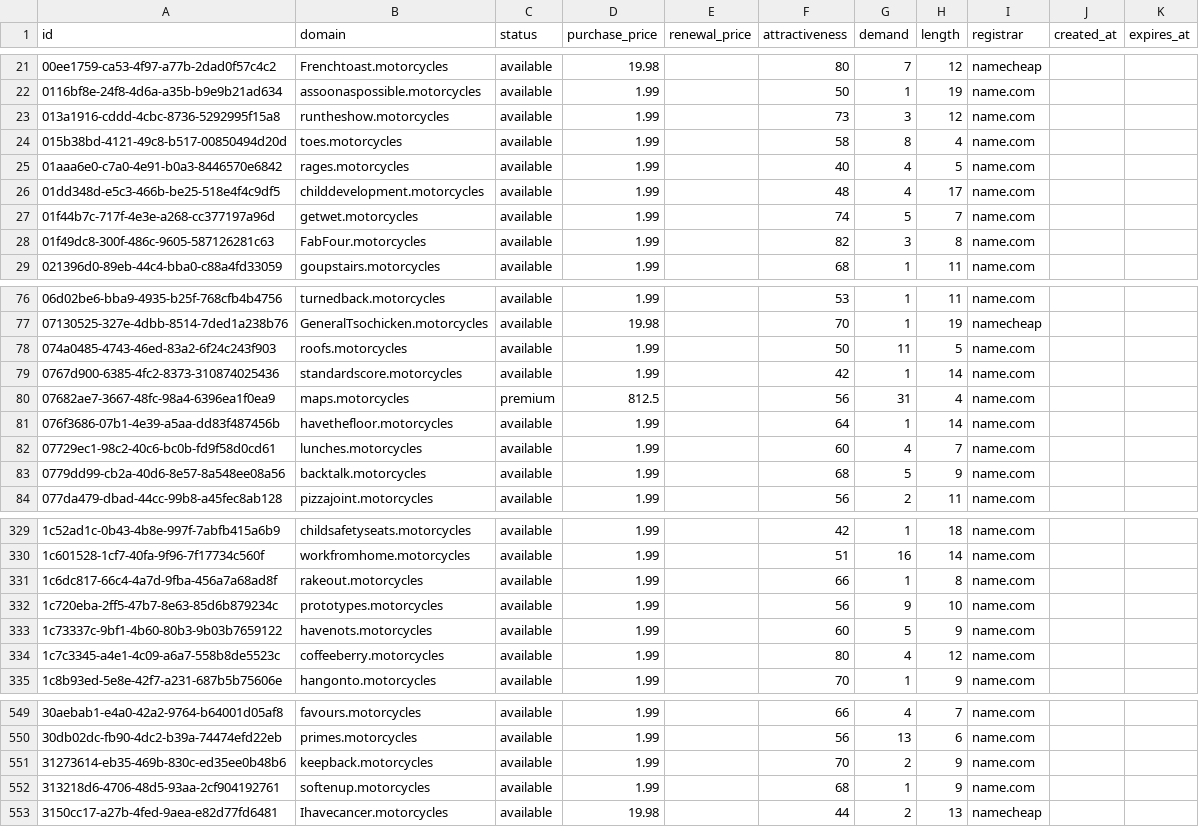
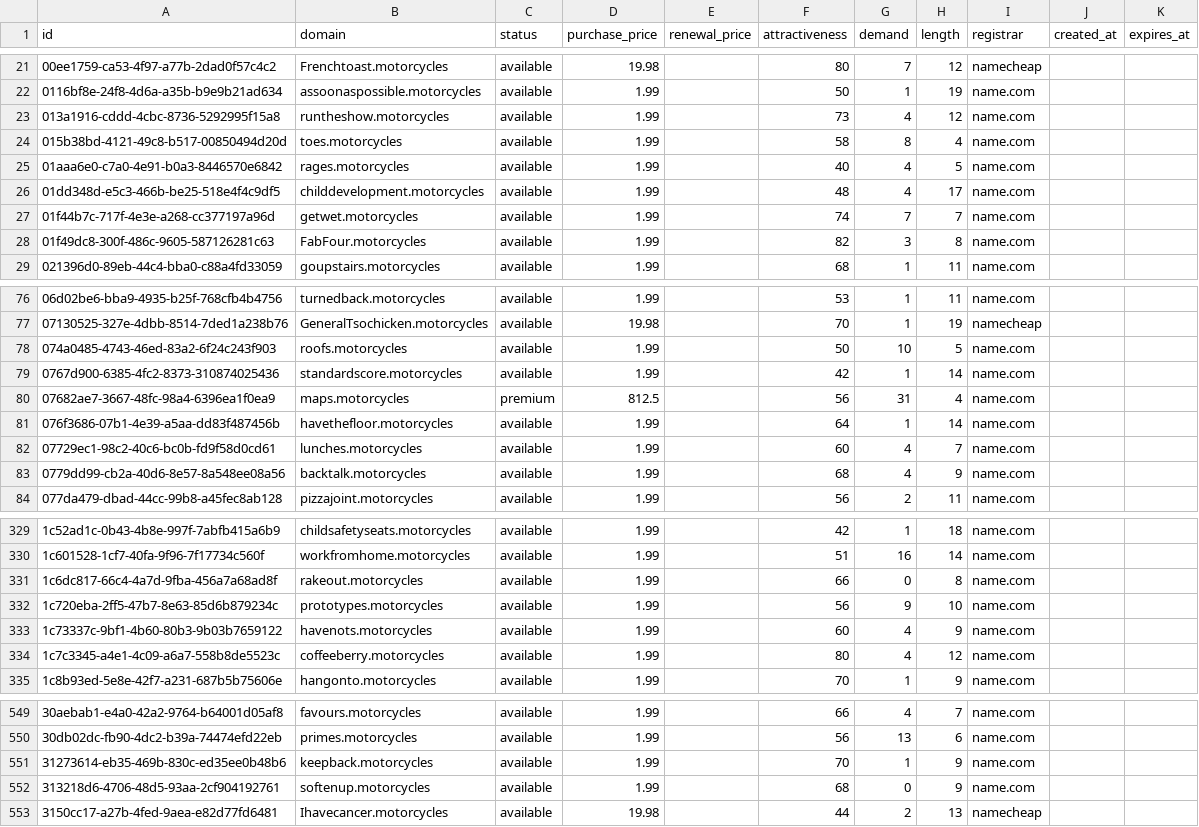
Before and after one commit to UniqueDomains/motorcycles-oneword-domains, a CSV file: motorcycles.csv, drawn as a sheet; only a part is shown, gaps mark what is left out; the diff covers the shown part only.

```diff
--- a/motorcycles.csv
+++ b/motorcycles.csv
@@ -22,3 +22,3 @@ id,domain,status,purchase_price,renewal_price,attractiveness,demand,length,regis
 0116bf8e-24f8-4d6a-a35b-b9e9b21ad634,assoonaspossible.motorcycles,available,1.99,,50,1,19,name.com,,
-013a1916-cddd-4cbc-8736-5292995f15a8,runtheshow.motorcycles,available,1.99,,73,3,12,name.com,,
+013a1916-cddd-4cbc-8736-5292995f15a8,runtheshow.motorcycles,available,1.99,,73,4,12,name.com,,
 015b38bd-4121-49c8-b517-00850494d20d,toes.motorcycles,available,1.99,,58,8,4,name.com,,
@@ -26,3 +26,3 @@ id,domain,status,purchase_price,renewal_price,attractiveness,demand,length,regis
 01dd348d-e5c3-466b-be25-518e4f4c9df5,childdevelopment.motorcycles,available,1.99,,48,4,17,name.com,,
-01f44b7c-717f-4e3e-a268-cc377197a96d,getwet.motorcycles,available,1.99,,74,5,7,name.com,,
+01f44b7c-717f-4e3e-a268-cc377197a96d,getwet.motorcycles,available,1.99,,74,7,7,name.com,,
 01f49dc8-300f-486c-9605-587126281c63,FabFour.motorcycles,available,1.99,,82,3,8,name.com,,
@@ -77,3 +77,3 @@ id,domain,status,purchase_price,renewal_price,attractiveness,demand,length,regis
 07130525-327e-4dbb-8514-7ded1a238b76,GeneralTsochicken.motorcycles,available,19.98,,70,1,19,namecheap,,
-074a0485-4743-46ed-83a2-6f24c243f903,roofs.motorcycles,available,1.99,,50,11,5,name.com,,
+074a0485-4743-46ed-83a2-6f24c243f903,roofs.motorcycles,available,1.99,,50,10,5,name.com,,
 0767d900-6385-4fc2-8373-310874025436,standardscore.motorcycles,available,1.99,,42,1,14,name.com,,
@@ -82,3 +82,3 @@ id,domain,status,purchase_price,renewal_price,attractiveness,demand,length,regis
 07729ec1-98c2-40c6-bc0b-fd9f58d0cd61,lunches.motorcycles,available,1.99,,60,4,7,name.com,,
-0779dd99-cb2a-40d6-8e57-8a548ee08a56,backtalk.motorcycles,available,1.99,,68,5,9,name.com,,
+0779dd99-cb2a-40d6-8e57-8a548ee08a56,backtalk.motorcycles,available,1.99,,68,4,9,name.com,,
 077da479-dbad-44cc-99b8-a45fec8ab128,pizzajoint.motorcycles,available,1.99,,56,2,11,name.com,,
@@ -330,5 +330,5 @@ id,domain,status,purchase_price,renewal_price,attractiveness,demand,length,regis
 1c601528-1cf7-40fa-9f96-7f17734c560f,workfromhome.motorcycles,available,1.99,,51,16,14,name.com,,
-1c6dc817-66c4-4a7d-9fba-456a7a68ad8f,rakeout.motorcycles,available,1.99,,66,1,8,name.com,,
+1c6dc817-66c4-4a7d-9fba-456a7a68ad8f,rakeout.motorcycles,available,1.99,,66,0,8,name.com,,
 1c720eba-2ff5-47b7-8e63-85d6b879234c,prototypes.motorcycles,available,1.99,,56,9,10,name.com,,
-1c73337c-9bf1-4b60-80b3-9b03b7659122,havenots.motorcycles,available,1.99,,60,5,9,name.com,,
+1c73337c-9bf1-4b60-80b3-9b03b7659122,havenots.motorcycles,available,1.99,,60,4,9,name.com,,
 1c7c3345-a4e1-4c09-a6a7-558b8de5523c,coffeeberry.motorcycles,available,1.99,,80,4,12,name.com,,
@@ -550,4 +550,4 @@ id,domain,status,purchase_price,renewal_price,attractiveness,demand,length,regis
 30db02dc-fb90-4dc2-b39a-74474efd22eb,primes.motorcycles,available,1.99,,56,13,6,name.com,,
-31273614-eb35-469b-830c-ed35ee0b48b6,keepback.motorcycles,available,1.99,,70,2,9,name.com,,
-313218d6-4706-48d5-93aa-2cf904192761,softenup.motorcycles,available,1.99,,68,1,9,name.com,,
+31273614-eb35-469b-830c-ed35ee0b48b6,keepback.motorcycles,available,1.99,,70,1,9,name.com,,
+313218d6-4706-48d5-93aa-2cf904192761,softenup.motorcycles,available,1.99,,68,0,9,name.com,,
 3150cc17-a27b-4fed-9aea-e82d77fd6481,Ihavecancer.motorcycles,available,19.98,,44,2,13,namecheap,,
```
Also changed, not shown: 51 edited cells elsewhere in this file, 4 other files.
